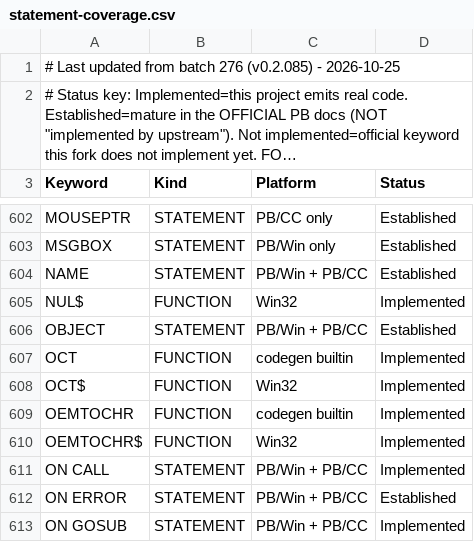
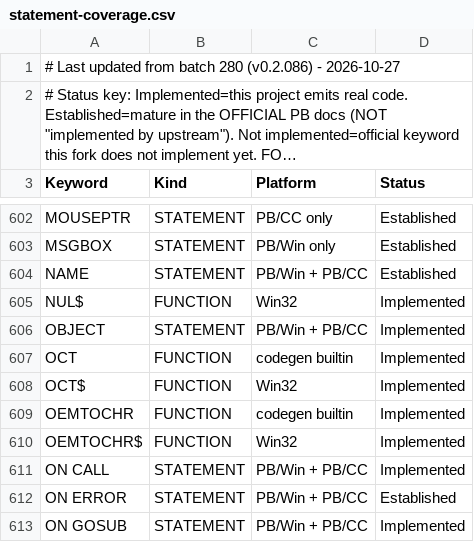
Before and after one commit to hanlokesu/PB64Basic, a CSV file: docs/statement-coverage.csv, drawn as a sheet; only a part is shown, gaps mark what is left out; long unchanged cells end in …; the diff names each change by its address in the sheet, - before the commit and + after, or states it on an @@ line.

Commit message:
batch 280 docs sync: CSV/MD/README to v0.2.086 (impl 780, OBJECT upgraded to Implemented); English changelog + audit note

```diff
--- a/docs/statement-coverage.csv
+++ b/docs/statement-coverage.csv
-A1 (Keyword): …from batch 276 (v0.2.085) - 2026-10-25
+A1 (Keyword): …from batch 280 (v0.2.086) - 2026-10-27
-D606 (Status): Established
+D606 (Status): Implemented
```
Also changed, not shown: 2 other files.
